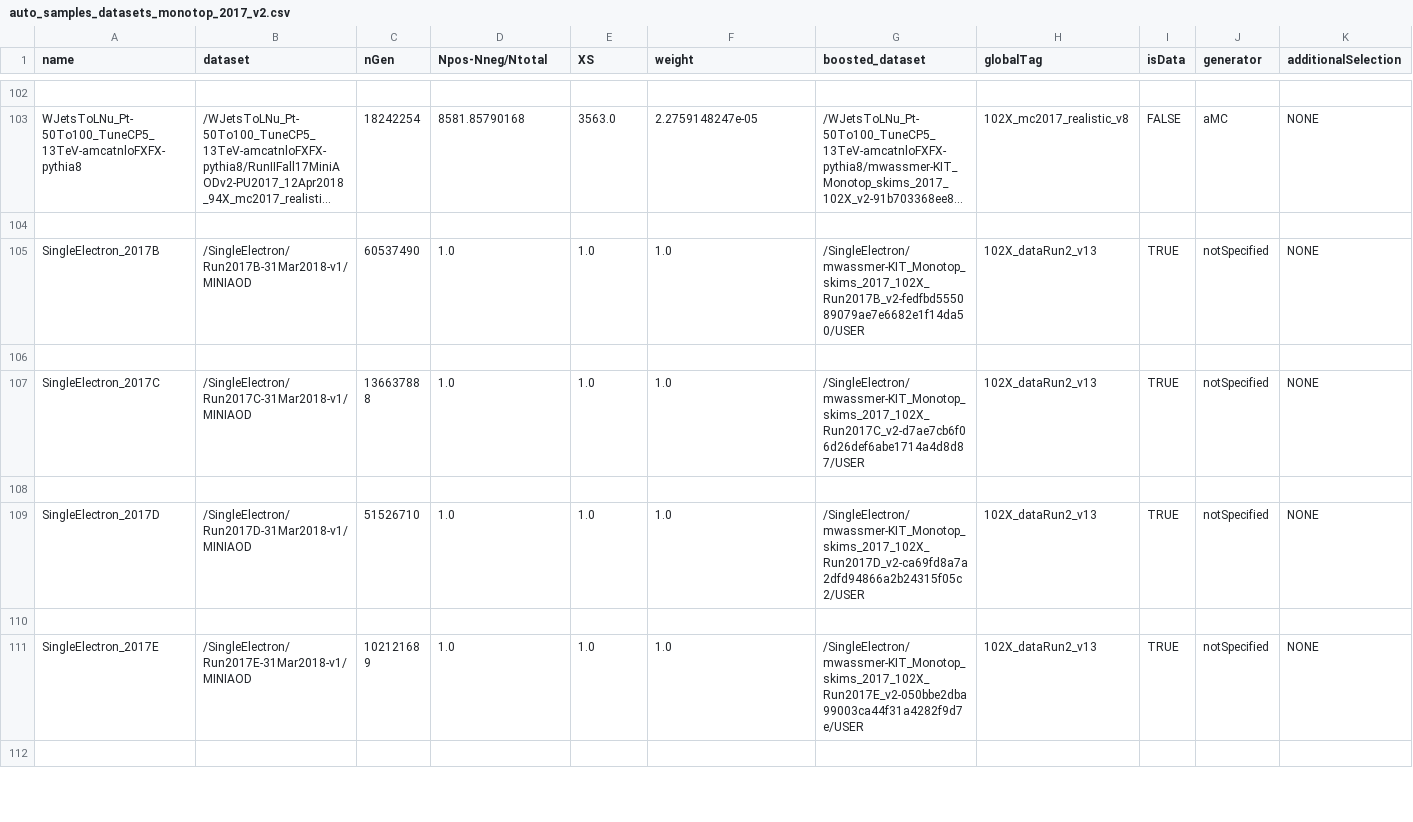
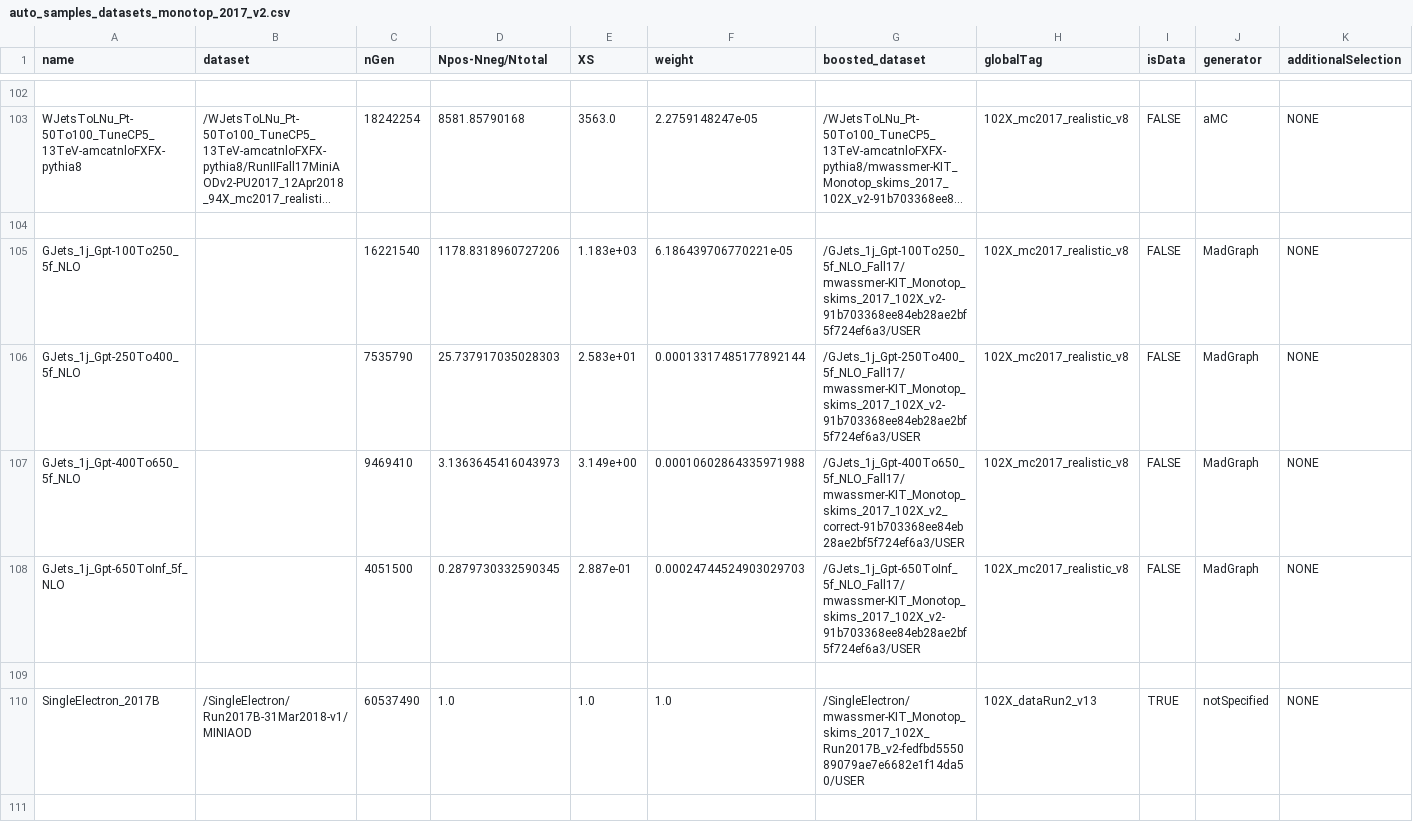
Before and after one commit to kit-cn-cms/BoostedAnalyzer_runscripts_NAF, a CSV file: auto_samples_datasets_monotop_2017_v2.csv, drawn as a sheet; only a part is shown, gaps mark what is left out; the shorter side is filled out with more unchanged rows; long unchanged cells end in …; rows hold the shown columns only; the diff names each change by its address in the sheet, - before the commit and + after, or states it on an @@ line.

```diff
--- a/auto_samples_datasets_monotop_2017_v2.csv
+++ b/auto_samples_datasets_monotop_2017_v2.csv
+row 105: GJets_1j_Gpt-100To250_5f_NLO |  | 16221540 | 1178.8318960727206 | 1.183e+03 | 6.186439706770221e-05 | /GJets_1j_Gpt-100To250_5f_NLO_Fall17/mwassmer-KIT_Monotop_skims_2017_102X_v2-91b703368ee84eb28ae2bf5f724ef6a3/USER | 102X_mc2017_realistic_v8 | FALSE | MadGraph | NONE
+row 106: GJets_1j_Gpt-250To400_5f_NLO |  | 7535790 | 25.737917035028303 | 2.583e+01 | 0.00013317485177892144 | /GJets_1j_Gpt-250To400_5f_NLO_Fall17/mwassmer-KIT_Monotop_skims_2017_102X_v2-91b703368ee84eb28ae2bf5f724ef6a3/USER | 102X_mc2017_realistic_v8 | FALSE | MadGraph | NONE
+row 107: GJets_1j_Gpt-400To650_5f_NLO |  | 9469410 | 3.1363645416043973 | 3.149e+00 | 0.00010602864335971988 | /GJets_1j_Gpt-400To650_5f_NLO_Fall17/mwassmer-KIT_Monotop_skims_2017_102X_v2_correct-91b703368ee84eb28ae2bf5f724ef6a3/USER | 102X_mc2017_realistic_v8 | FALSE | MadGraph | NONE
+row 108: GJets_1j_Gpt-650ToInf_5f_NLO |  | 4051500 | 0.2879730332590345 | 2.887e-01 | 0.00024744524903029703 | /GJets_1j_Gpt-650ToInf_5f_NLO_Fall17/mwassmer-KIT_Monotop_skims_2017_102X_v2-91b703368ee84eb28ae2bf5f724ef6a3/USER | 102X_mc2017_realistic_v8 | FALSE | MadGraph | NONE
+row 109: (empty)
```
Also changed, not shown: auto_samples_datasets_monotop_2018_v5.csv, auto_samples_datasets_monotop_official_signals_2016.csv.
